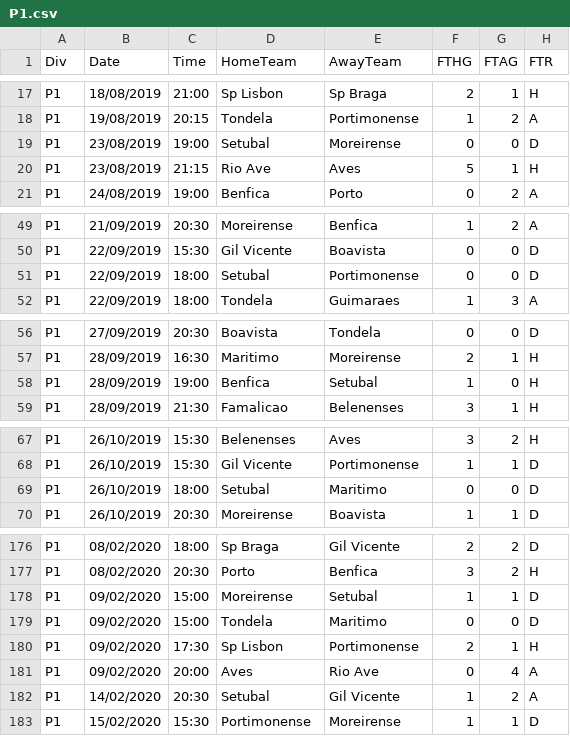
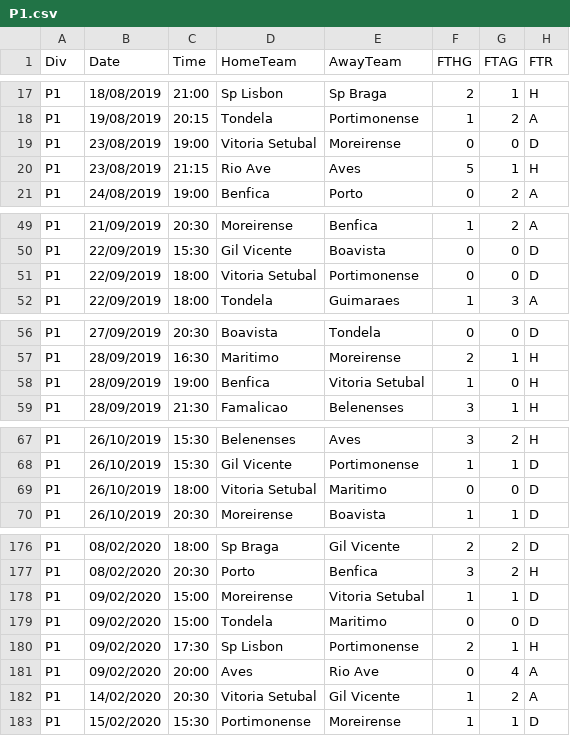
Before and after one commit to gitboyzorro5/FDAS, a CSV file: P1.csv, drawn as a sheet; only a part is shown, gaps mark what is left out; the diff covers the shown part only; the diff names each change by its address in the sheet, - before the commit and + after, or states it on an @@ line.

```diff
--- a/P1.csv
+++ b/P1.csv
-D19 (HomeTeam): Setubal
+D19 (HomeTeam): Vitoria Setubal
-D51 (HomeTeam): Setubal
+D51 (HomeTeam): Vitoria Setubal
-E58 (AwayTeam): Setubal
+E58 (AwayTeam): Vitoria Setubal
-D69 (HomeTeam): Setubal
+D69 (HomeTeam): Vitoria Setubal
-E178 (AwayTeam): Setubal
+E178 (AwayTeam): Vitoria Setubal
-D182 (HomeTeam): Setubal
+D182 (HomeTeam): Vitoria Setubal
```
Also changed, not shown: 23 edited cells elsewhere in this file, 9 other files.
